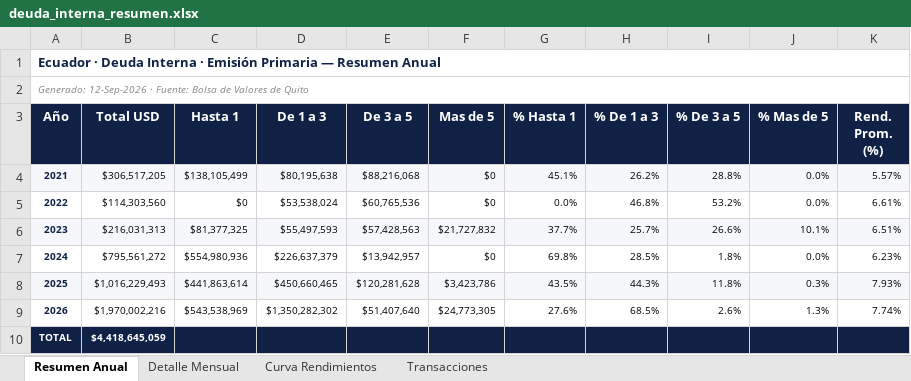
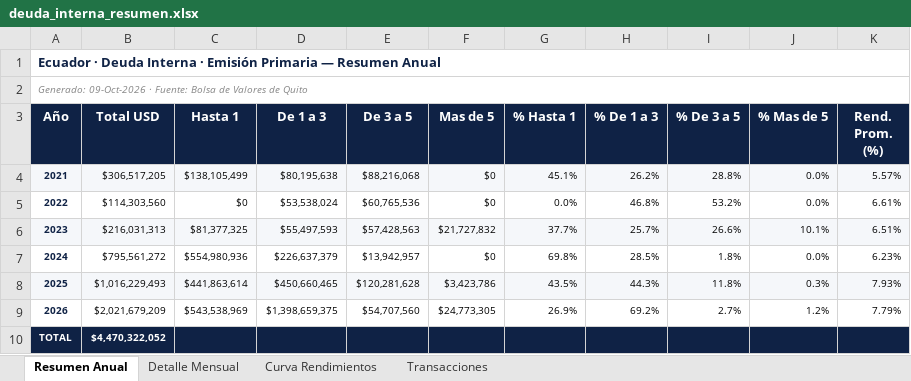
Before and after one commit to lorenzmaldo/aequus-economics, an Excel workbook: deuda-interna/deuda_interna_resumen.xlsx, sheet Resumen Anual, drawn as a sheet; values as stored, in another font and other column widths than the file's, no borders; the diff names each change by its address in the sheet, - before the commit and + after, or states it on an @@ line.

Commit message:
update: deuda interna — 521 new rows, total 4.47B USD (Oct 2026)

```diff
--- a/deuda-interna/deuda_interna_resumen.xlsx (sheet Resumen Anual)
+++ b/deuda-interna/deuda_interna_resumen.xlsx (sheet Resumen Anual)
-A2 (Año): Generado: 12-Sep-2026 · Fuente:…
+A2 (Año): Generado: 09-Oct-2026 · Fuente:…
-B9 (Total USD): $1,970,002,216
+B9 (Total USD): $2,021,679,209
-D9 (De 1 a 3): $1,350,282,302
+D9 (De 1 a 3): $1,398,659,375
-E9 (De 3 a 5): $51,407,640
+E9 (De 3 a 5): $54,707,560
-G9 (% Hasta 1): 27.6%
+G9 (% Hasta 1): 26.9%
-H9 (% De 1 a 3): 68.5%
+H9 (% De 1 a 3): 69.2%
-I9 (% De 3 a 5): 2.6%
+I9 (% De 3 a 5): 2.7%
-J9 (% Mas de 5): 1.3%
+J9 (% Mas de 5): 1.2%
-K9 (Rend. Prom. (%)): 7.74%
+K9 (Rend. Prom. (%)): 7.79%
-B10 (Total USD): $4,418,645,059
+B10 (Total USD): $4,470,322,052
```
Also changed, not shown: sheet Transacciones, sheet Detalle Mensual, sheet Curva Rendimientos, 2 other files.
